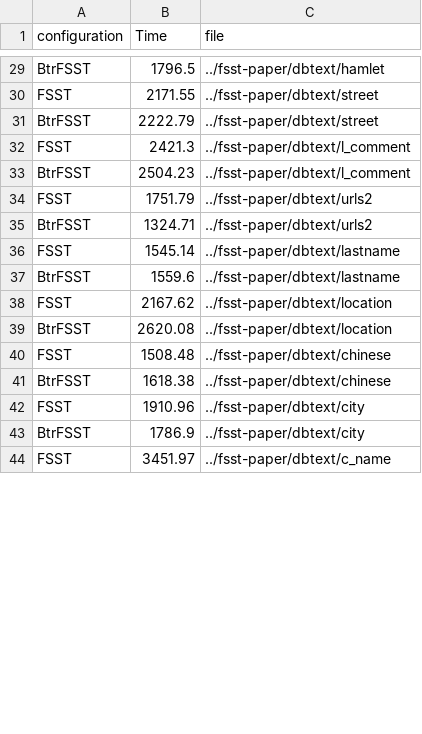
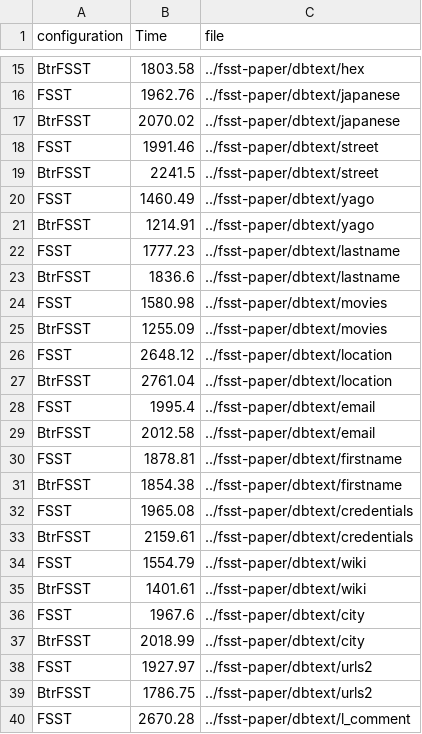
Before and after one commit to Hedi-Chehaidar/optfsst, a CSV file: benchmarking/csv/decompression_speed_dbtext.csv, drawn as a sheet; only a part is shown, gaps mark what is left out; removed rows and columns are numbered as before the commit, all else as after; the diff covers the shown part only; the diff names each change by its address in the sheet, - before the commit and + after, or states it on an @@ line.

Commit message:
script in branch 'simd' to run dbtext benchmark

```diff
--- a/benchmarking/csv/decompression_speed_dbtext.csv
+++ b/benchmarking/csv/decompression_speed_dbtext.csv
-B15 (Time): 1796.5
+B15 (Time): 1803.58
-C15 (file): ../fsst-paper/dbtext/hamlet
+C15 (file): ../fsst-paper/dbtext/hex
+row 16: FSST | 1962.76 | ../fsst-paper/dbtext/japanese
+row 17: BtrFSST | 2070.02 | ../fsst-paper/dbtext/japanese
-B18 (Time): 2171.55
+B18 (Time): 1991.46
-B19 (Time): 2222.79
+B19 (Time): 2241.5
-row 32: FSST | 2421.3 | ../fsst-paper/dbtext/l_comment
-row 33: BtrFSST | 2504.23 | ../fsst-paper/dbtext/l_comment
-row 34: FSST | 1751.79 | ../fsst-paper/dbtext/urls2
-row 35: BtrFSST | 1324.71 | ../fsst-paper/dbtext/urls2
+row 20: FSST | 1460.49 | ../fsst-paper/dbtext/yago
+row 21: BtrFSST | 1214.91 | ../fsst-paper/dbtext/yago
-B22 (Time): 1545.14
+B22 (Time): 1777.23
-B23 (Time): 1559.6
+B23 (Time): 1836.6
+row 24: FSST | 1580.98 | ../fsst-paper/dbtext/movies
+row 25: BtrFSST | 1255.09 | ../fsst-paper/dbtext/movies
-B26 (Time): 2167.62
+B26 (Time): 2648.12
-B27 (Time): 2620.08
+B27 (Time): 2761.04
+row 28: FSST | 1995.4 | ../fsst-paper/dbtext/email
+row 29: BtrFSST | 2012.58 | ../fsst-paper/dbtext/email
+row 30: FSST | 1878.81 | ../fsst-paper/dbtext/firstname
+row 31: BtrFSST | 1854.38 | ../fsst-paper/dbtext/firstname
-B32 (Time): 1508.48
+B32 (Time): 1965.08
-C32:C33 (file): ../fsst-paper/dbtext/chinese
+C32:C33 (file): ../fsst-paper/dbtext/credentials
-B33 (Time): 1618.38
+B33 (Time): 2159.61
+row 34: FSST | 1554.79 | ../fsst-paper/dbtext/wiki
+row 35: BtrFSST | 1401.61 | ../fsst-paper/dbtext/wiki
-B36 (Time): 1910.96
+B36 (Time): 1967.6
-B37 (Time): 1786.9
+B37 (Time): 2018.99
+row 38: FSST | 1927.97 | ../fsst-paper/dbtext/urls2
+row 39: BtrFSST | 1786.75 | ../fsst-paper/dbtext/urls2
-B40 (Time): 3451.97
+B40 (Time): 2670.28
-C40 (file): ../fsst-paper/dbtext/c_name
+C40 (file): ../fsst-paper/dbtext/l_comment
```
Also changed, not shown: 4 added rows, 14 removed rows and 28 edited cells elsewhere in this file, benchmarking/csv/compression_speed_dbtext.csv, 5 other files.
